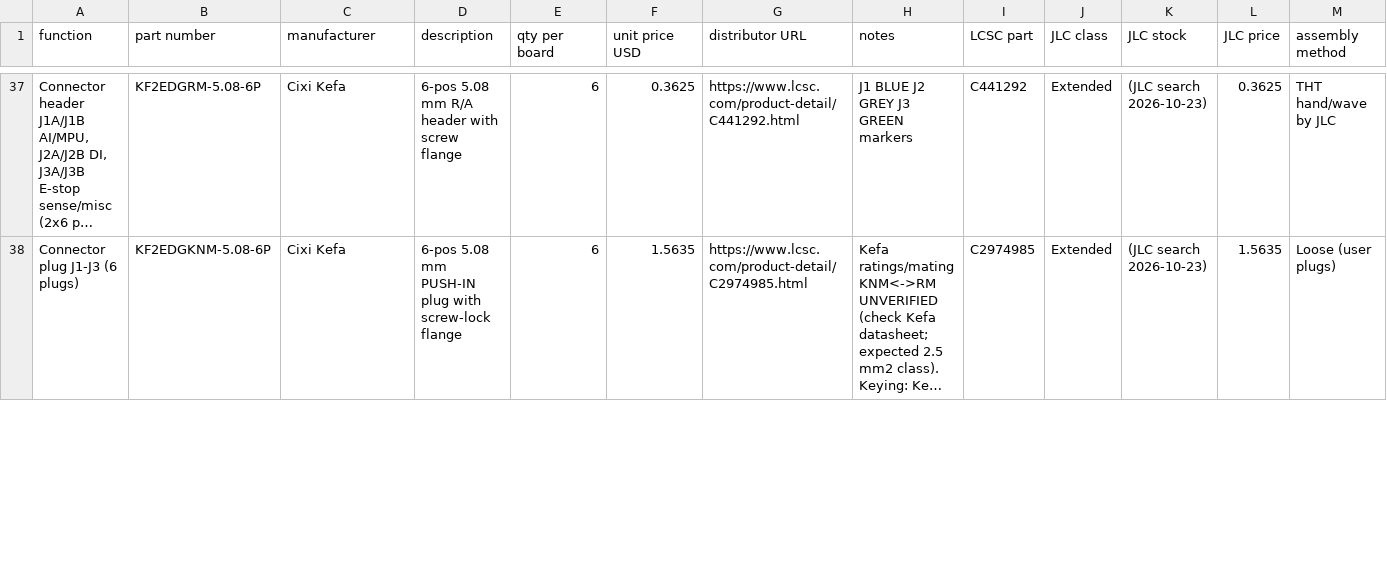
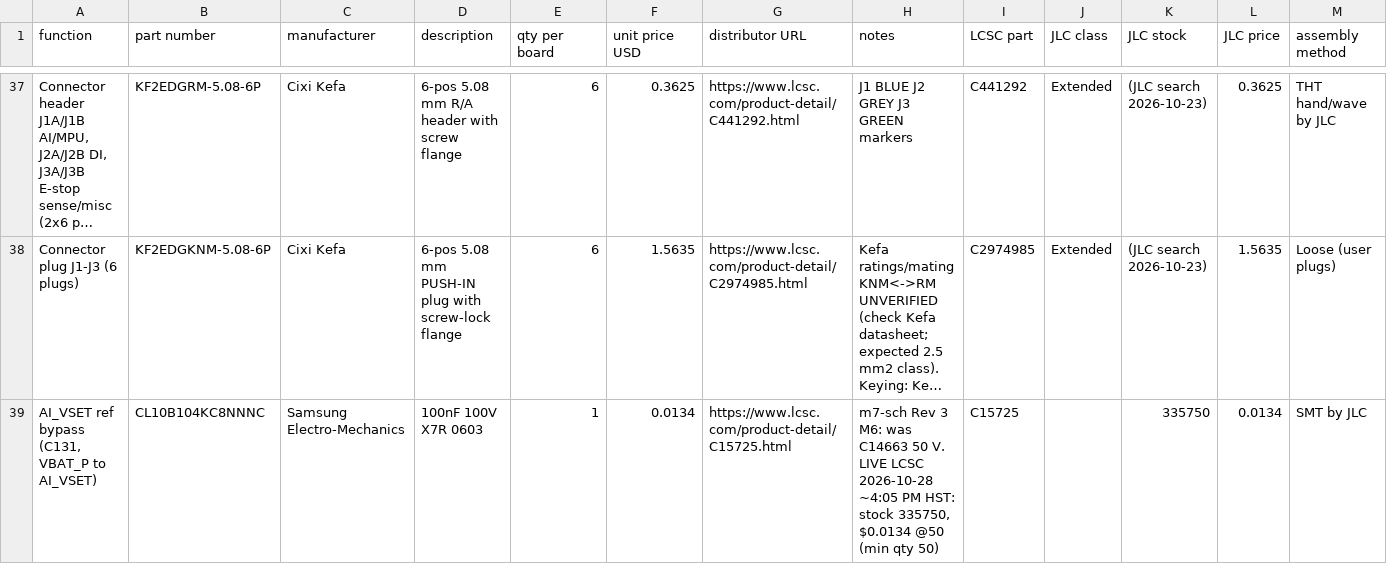
Before and after one commit to Ethan-Poag/blackstart, a CSV file: bom/inputs_bom.csv, drawn as a sheet; only a part is shown, gaps mark what is left out; long unchanged cells end in …; the diff covers the shown part only; the diff names each change by its address in the sheet, - before the commit and + after, or states it on an @@ line.

```diff
--- a/bom/inputs_bom.csv
+++ b/bom/inputs_bom.csv
+row 39: AI_VSET ref bypass (C131, VBAT_P to AI_VSET) | CL10B104KC8NNNC | Samsung Electro-Mechanics | 100nF 100V X7R 0603 | 1 | 0.0134 | https://www.lcsc.com/product-detail/C15725.html | m7-sch Rev 3 M6: was C14663 50 V. LIVE LCSC 2026-10-28 ~4:05 PM HST: stock 335750, $0.0134 @50 (min qty 50) | C15725 |  | 335750 | 0.0134 | SMT by JLC
```
Also changed, not shown: 2 edited cells elsewhere in this file, bom/power_bom.csv, docs/genctl_bom.csv, 6 other files.
